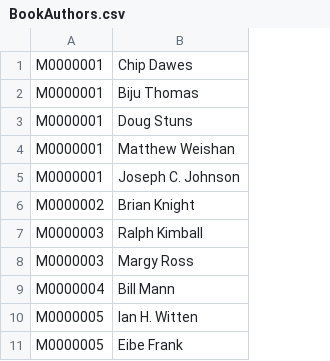
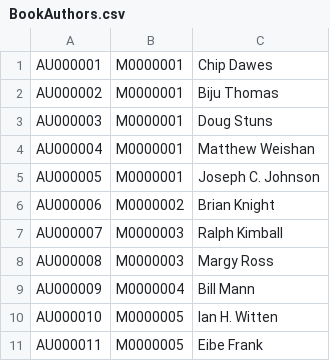
Before and after one commit to angnuoli/Bookstore-Information-Management-System, a CSV file: csvfiles/BookAuthors.csv, drawn as a sheet; only a part is shown; the diff names each change by its address in the sheet, - before the commit and + after, or states it on an @@ line.

```diff
--- a/csvfiles/BookAuthors.csv
+++ b/csvfiles/BookAuthors.csv
+column A, rows 1-11: AU000001 | AU000002 | AU000003 | AU000004 | AU000005 | AU000006 | AU000007 | AU000008 | AU000009 | AU000010 | AU000011
```
Also changed, not shown: csvfiles/CDArtists.csv, csvfiles/User.csv, 2 other files.
